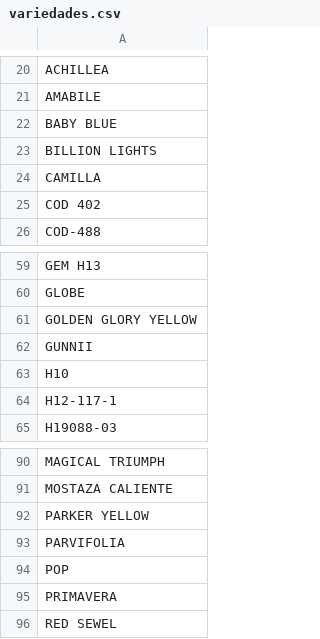
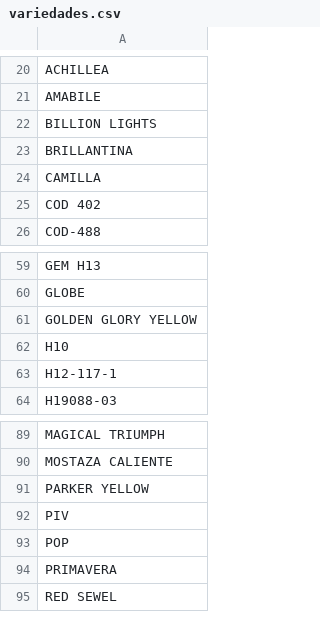
Before and after one commit to renealejo96/Dw_Florsani, a CSV file: data/cosechas/variedades.csv, drawn as a sheet; only a part is shown, gaps mark what is left out.

```diff
--- a/data/cosechas/variedades.csv
+++ b/data/cosechas/variedades.csv
@@ -21,4 +21,4 @@ ACHILLEA
 AMABILE
-BABY BLUE
 BILLION LIGHTS
+BRILLANTINA
 CAMILLA
@@ -61,3 +61,2 @@ GLOBE
 GOLDEN GLORY YELLOW
-GUNNII
 H10
@@ -92,3 +91,3 @@ MOSTAZA CALIENTE
 PARKER YELLOW
-PARVIFOLIA
+PIV
 POP
```
Also changed, not shown: data/cosechas/MAESTRO_PROS.csv, data/cosechas/productos_maestros.csv, 11 other files.
